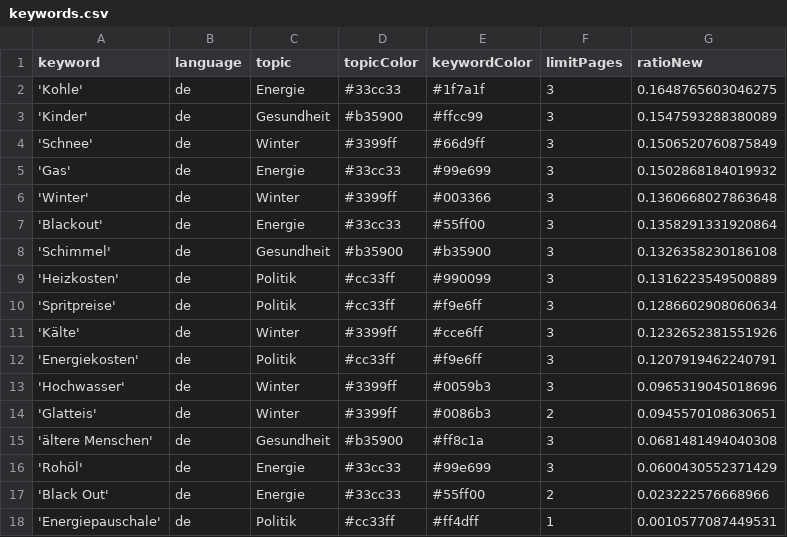
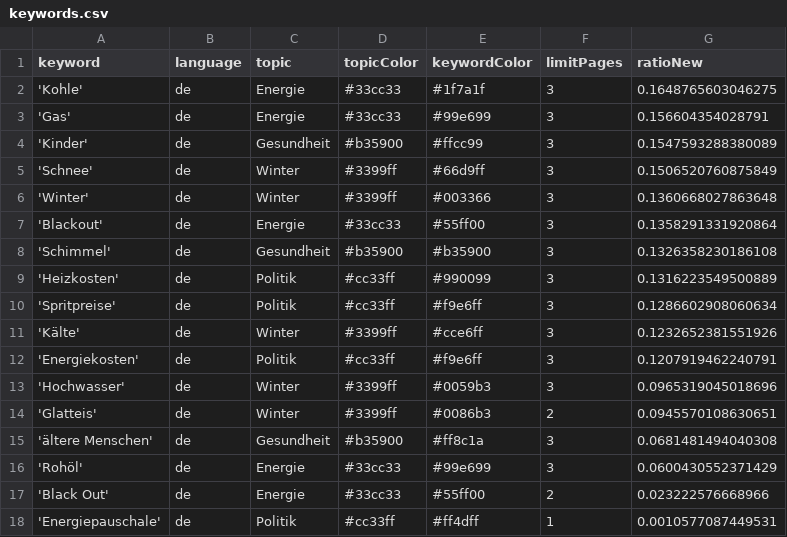
Before and after one commit to paulski99-news/winterIsComing2, a CSV file: keywords.csv, drawn as a sheet.

```diff
--- a/keywords.csv
+++ b/keywords.csv
@@ -2,5 +2,5 @@ keyword,language,topic,topicColor,keywordColor,limitPages,ratioNew
 'Kohle',de,Energie,#33cc33,#1f7a1f,3,0.1648765603046275
+'Gas',de,Energie,#33cc33,#99e699,3,0.156604354028791
 'Kinder',de,Gesundheit,#b35900,#ffcc99,3,0.1547593288380089
 'Schnee',de,Winter,#3399ff,#66d9ff,3,0.1506520760875849
-'Gas',de,Energie,#33cc33,#99e699,3,0.1502868184019932
 'Winter',de,Winter,#3399ff,#003366,3,0.1360668027863648
```
Also changed, not shown: csv/news_2026_06.csv.
